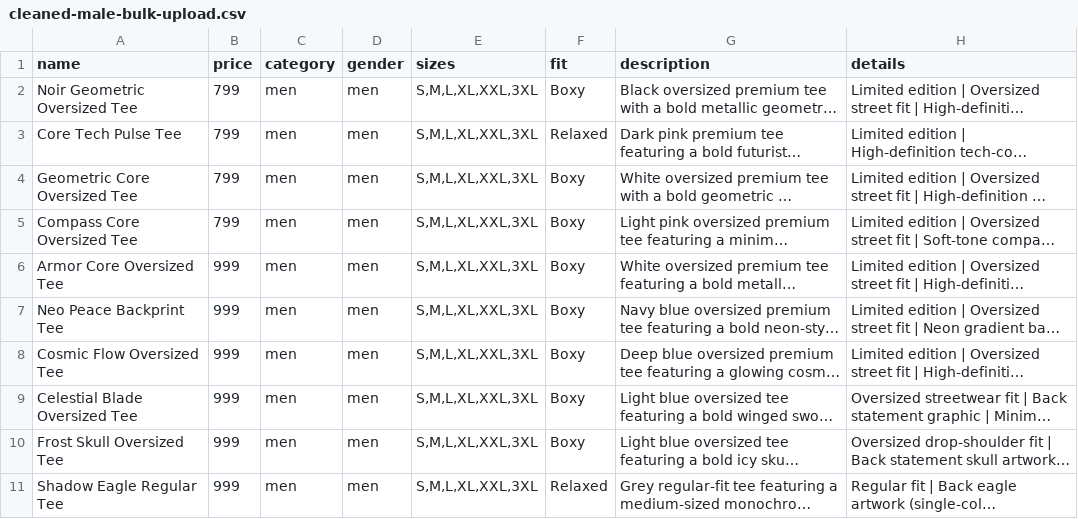
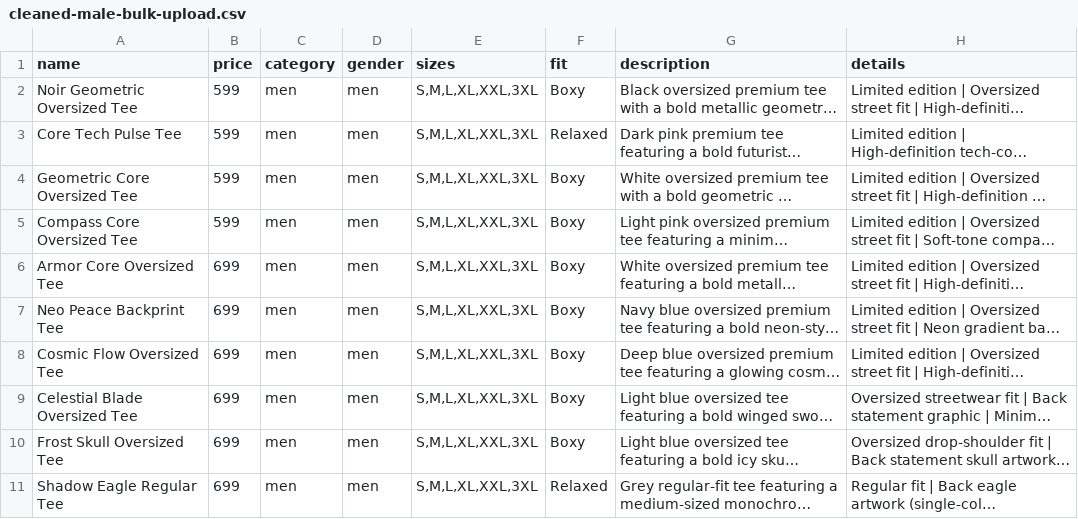
Before and after one commit to aman21376/fewco_final, a CSV file: cleaned-male-bulk-upload.csv, drawn as a sheet; only a part is shown; long unchanged cells end in …; the diff names each change by its address in the sheet, - before the commit and + after, or states it on an @@ line.

```diff
--- a/cleaned-male-bulk-upload.csv
+++ b/cleaned-male-bulk-upload.csv
-B2:B5 (price): 799
+B2:B5 (price): 599
-B6:B11 (price): 999
+B6:B11 (price): 699
```
Also changed, not shown: cleaned-bulk-upload.csv, 3 other files.
